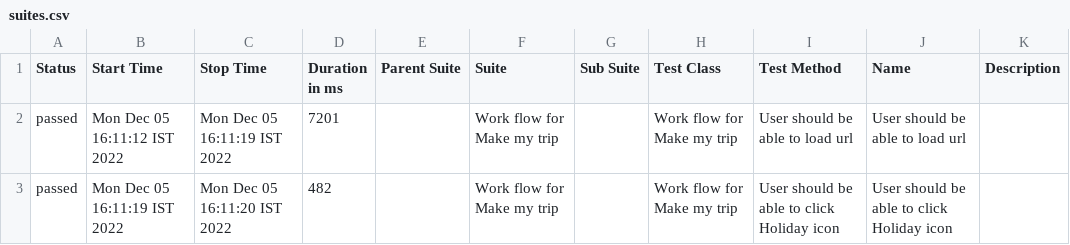
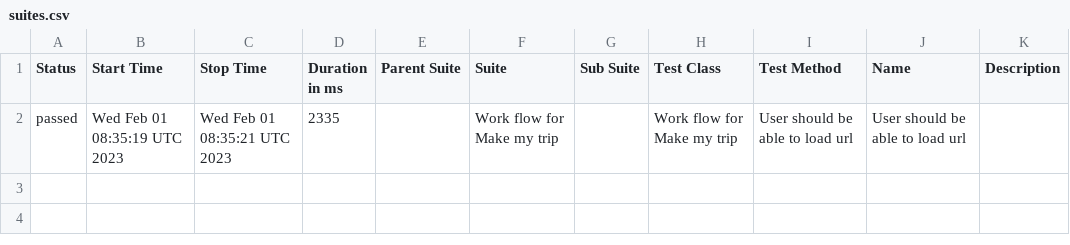
Before and after one commit to Siddalingr/DPP_Automation, a CSV file: data/suites.csv, drawn as a sheet.

```diff
--- a/data/suites.csv
+++ b/data/suites.csv
@@ -1,3 +1,2 @@
 "Status","Start Time","Stop Time","Duration in ms","Parent Suite","Suite","Sub Suite","Test Class","Test Method","Name","Description"
-"passed","Mon Dec 05 16:11:12 IST 2022","Mon Dec 05 16:11:19 IST 2022","7201","","Work flow for Make my trip","","Work flow for Make my trip","User should be able to load url","User should be able to load url",""
-"passed","Mon Dec 05 16:11:19 IST 2022","Mon Dec 05 16:11:20 IST 2022","482","","Work flow for Make my trip","","Work flow for Make my trip","User should be able to click Holiday icon","User should be able to click Holiday icon",""
+"passed","Wed Feb 01 08:35:19 UTC 2023","Wed Feb 01 08:35:21 UTC 2023","2335","","Work flow for Make my trip","","Work flow for Make my trip","User should be able to load url","User should be able to load url",""
```
Also changed, not shown: 28 other files.
